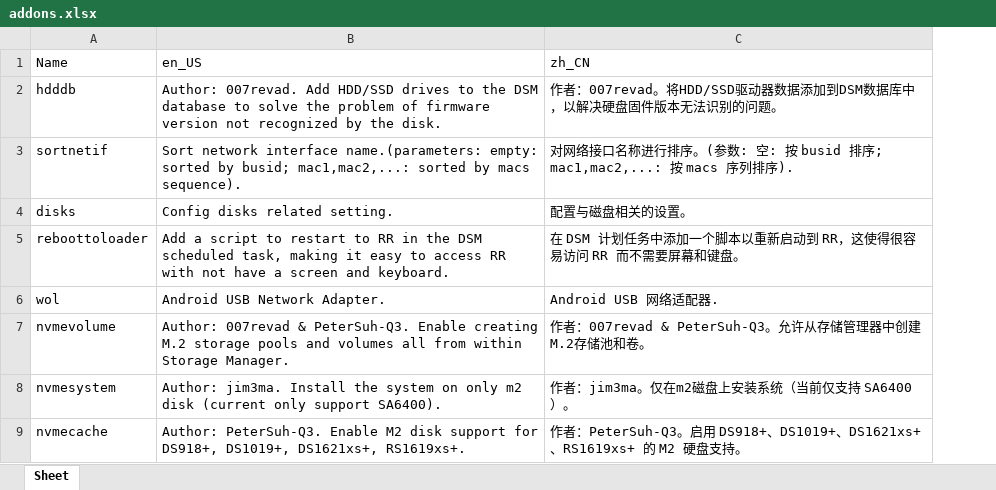
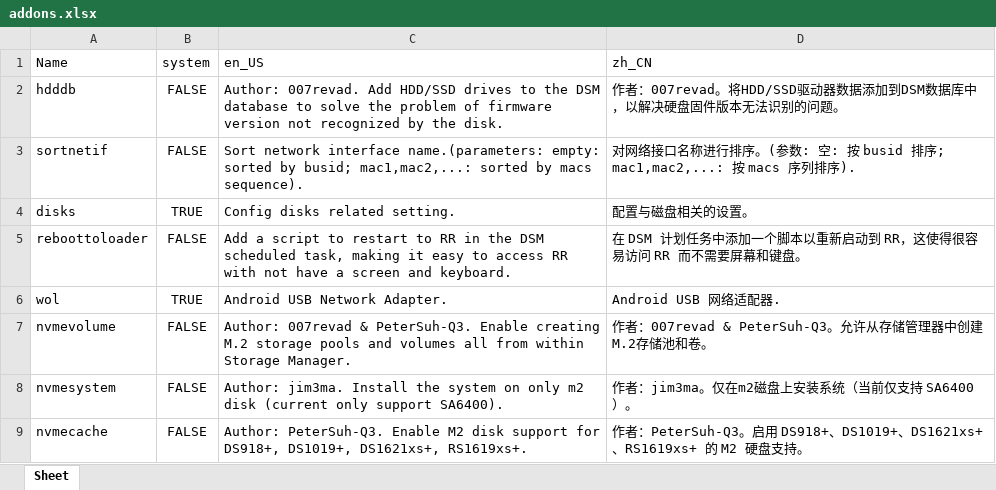
Before and after one commit to RROrg/rr, an Excel workbook: docs/addons.xlsx, sheet Sheet, drawn as a sheet; only a part is shown; values as stored, in another font and other column widths than the file's, no borders; the diff names each change by its address in the sheet, - before the commit and + after, or states it on an @@ line.

```diff
--- a/docs/addons.xlsx (sheet Sheet)
+++ b/docs/addons.xlsx (sheet Sheet)
+column B (system), rows 2-9: FALSE | FALSE | TRUE | FALSE | TRUE | FALSE | FALSE | FALSE
```
Also changed, not shown: docs/models.xlsx, docs/modules.xlsx, 1 other file.
